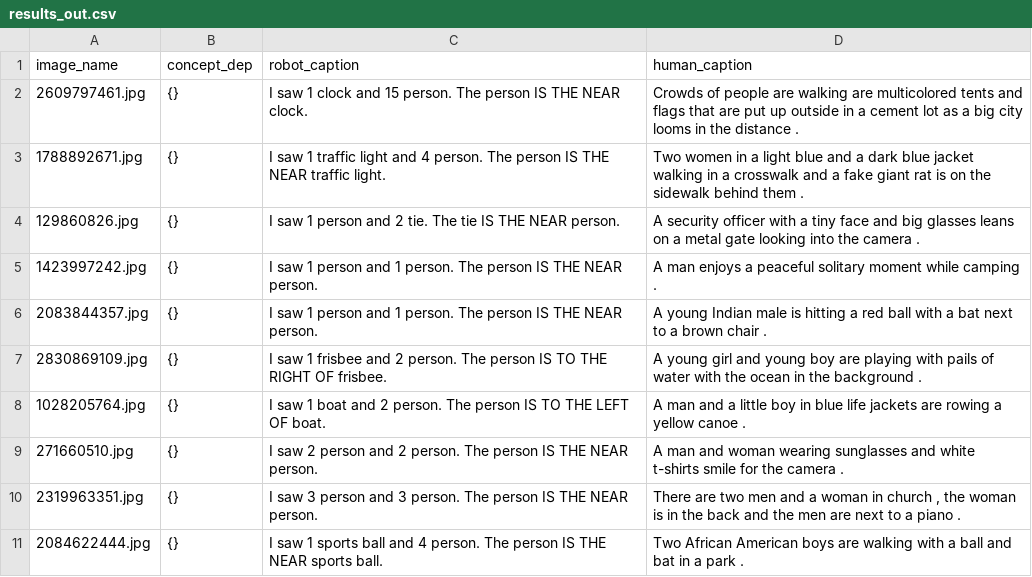
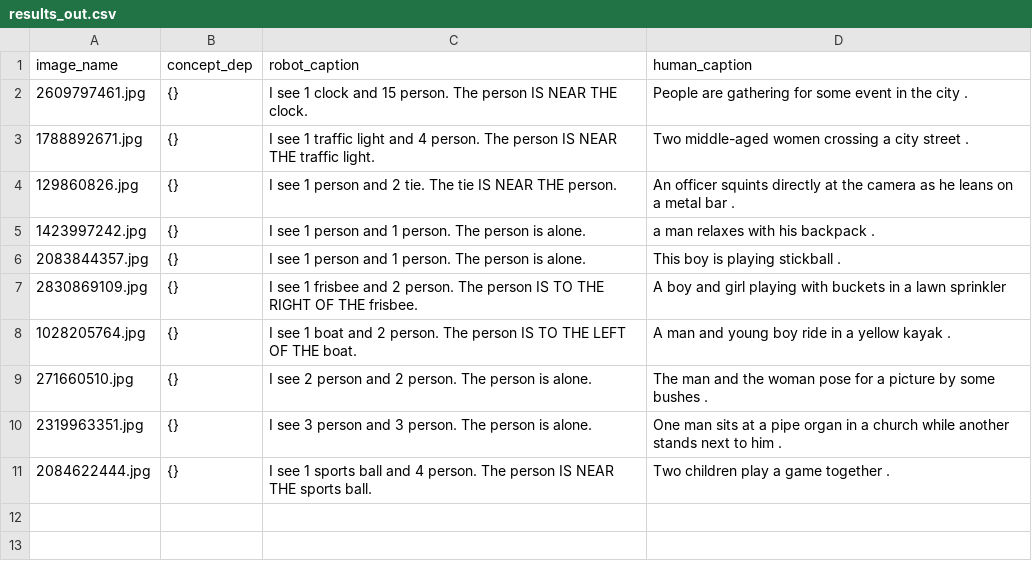
Before and after one commit to Zenif-NIght/AI_Image_Caption, a CSV file: results_out.csv, drawn as a sheet.

```diff
--- a/results_out.csv
+++ b/results_out.csv
@@ -1,11 +1,11 @@
 image_name|concept_dep|robot_caption|human_caption
-2609797461.jpg|{}|I saw 1 clock and 15 person. The person IS THE NEAR clock.| Crowds of people are walking are multicolored tents and flags that are put up outside in a cement lot as a big city looms in the distance .
-1788892671.jpg|{}|I saw 1 traffic light and 4 person. The person IS THE NEAR traffic light.| Two women in a light blue and a dark blue jacket walking in a crosswalk and a fake giant rat is on the sidewalk behind them .
-129860826.jpg|{}|I saw 1 person and 2 tie. The tie IS THE NEAR person.| A security officer with a tiny face and big glasses leans on a metal gate looking into the camera .
-1423997242.jpg|{}|I saw 1 person and 1 person. The person IS THE NEAR person.| A man enjoys a peaceful solitary moment while camping .
-2083844357.jpg|{}|I saw 1 person and 1 person. The person IS THE NEAR person.| A young Indian male is hitting a red ball with a bat next to a brown chair .
-2830869109.jpg|{}|I saw 1 frisbee and 2 person. The person IS TO THE RIGHT OF frisbee.| A young girl and young boy are playing with pails of water with the ocean in the background .
-1028205764.jpg|{}|I saw 1 boat and 2 person. The person IS TO THE LEFT OF boat.| A man and a little boy in blue life jackets are rowing a yellow canoe .
-271660510.jpg|{}|I saw 2 person and 2 person. The person IS THE NEAR person.| A man and woman wearing sunglasses and white t-shirts smile for the camera .
-2319963351.jpg|{}|I saw 3 person and 3 person. The person IS THE NEAR person.| There are two men and a woman in church , the woman is in the back and the men are next to a piano .
-2084622444.jpg|{}|I saw 1 sports ball and 4 person. The person IS THE NEAR sports ball.| Two African American boys are walking with a ball and bat in a park .
+2609797461.jpg|{}|I see 1 clock and 15 person. The person IS NEAR THE clock.| People are gathering for some event in the city .
+1788892671.jpg|{}|I see 1 traffic light and 4 person. The person IS NEAR THE traffic light.| Two middle-aged women crossing a city street .
+129860826.jpg|{}|I see 1 person and 2 tie. The tie IS NEAR THE person.| An officer squints directly at the camera as he leans on a metal bar .
+1423997242.jpg|{}|I see 1 person and 1 person. The person is alone.| a man relaxes with his backpack .
+2083844357.jpg|{}|I see 1 person and 1 person. The person is alone.| This boy is playing stickball .
+2830869109.jpg|{}|I see 1 frisbee and 2 person. The person IS TO THE RIGHT OF THE frisbee.| A boy and girl playing with buckets in a lawn sprinkler
+1028205764.jpg|{}|I see 1 boat and 2 person. The person IS TO THE LEFT OF THE boat.| A man and young boy ride in a yellow kayak .
+271660510.jpg|{}|I see 2 person and 2 person. The person is alone.| The man and the woman pose for a picture by some bushes .
+2319963351.jpg|{}|I see 3 person and 3 person. The person is alone.| One man sits at a pipe organ in a church while another stands next to him .
+2084622444.jpg|{}|I see 1 sports ball and 4 person. The person IS NEAR THE sports ball.| Two children play a game together .
```
Also changed, not shown: 2 other files.
